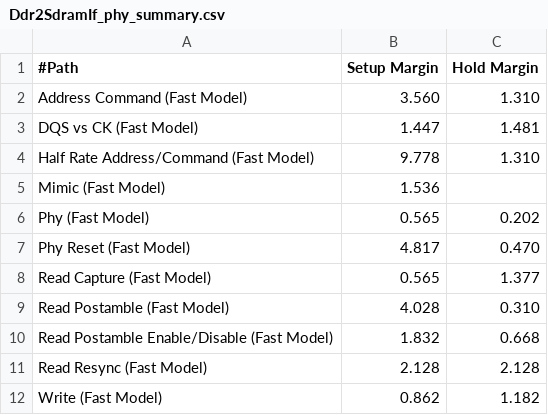
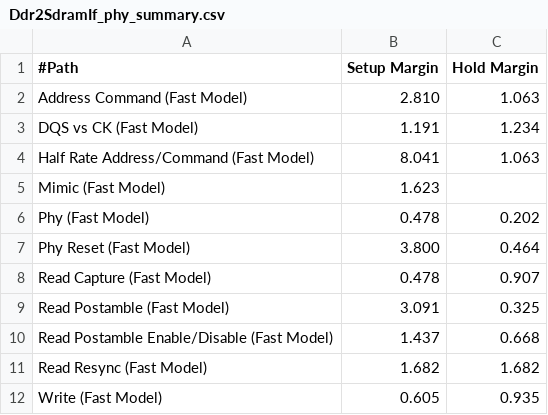
Before and after one commit to musico964/Fpga_4_Fiber, a CSV file: Mpd4/Ddr2SdramIf_phy_summary.csv, drawn as a sheet.

Commit message:
This is a major release: now the firmware version is 5. 0) Only 15 channels are implemented 1) swapped inner loops in the EventBuilder() module 2) EventBuilder data can be read fron Output Buffer without using SDRAM 3) EventBuilder can run without deadlocks: added configuration bit in ReadoutConfig register
Internal clock is running at 90 MHz

```diff
--- a/Mpd4/Ddr2SdramIf_phy_summary.csv
+++ b/Mpd4/Ddr2SdramIf_phy_summary.csv
@@ -1,12 +1,12 @@
 #Path, Setup Margin, Hold Margin
-"Address Command (Fast Model)",3.560,1.310
-"DQS vs CK (Fast Model)",1.447,1.481
-"Half Rate Address/Command (Fast Model)",9.778,1.310
-"Mimic (Fast Model)",1.536,
-"Phy (Fast Model)",0.565,0.202
-"Phy Reset (Fast Model)",4.817,0.470
-"Read Capture (Fast Model)",0.565,1.377
-"Read Postamble (Fast Model)",4.028,0.310
-"Read Postamble Enable/Disable (Fast Model)",1.832,0.668
-"Read Resync (Fast Model)",2.128,2.128
-"Write (Fast Model)",0.862,1.182
+"Address Command (Fast Model)",2.810,1.063
+"DQS vs CK (Fast Model)",1.191,1.234
+"Half Rate Address/Command (Fast Model)",8.041,1.063
+"Mimic (Fast Model)",1.623,
+"Phy (Fast Model)",0.478,0.202
+"Phy Reset (Fast Model)",3.800,0.464
+"Read Capture (Fast Model)",0.478,0.907
+"Read Postamble (Fast Model)",3.091,0.325
+"Read Postamble Enable/Disable (Fast Model)",1.437,0.668
+"Read Resync (Fast Model)",1.682,1.682
+"Write (Fast Model)",0.605,0.935
```
Also changed, not shown: 41 other files.
